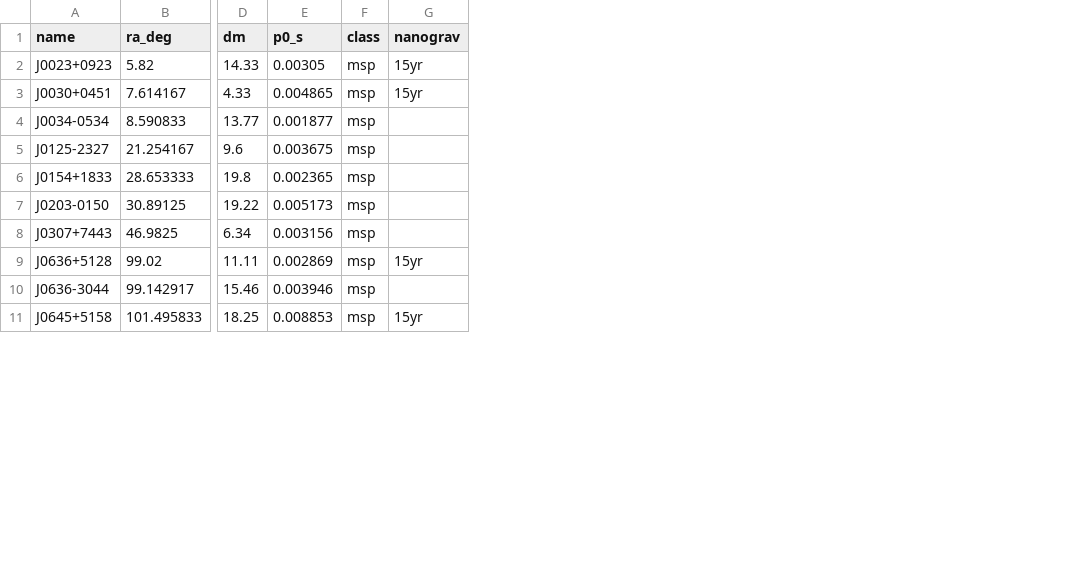
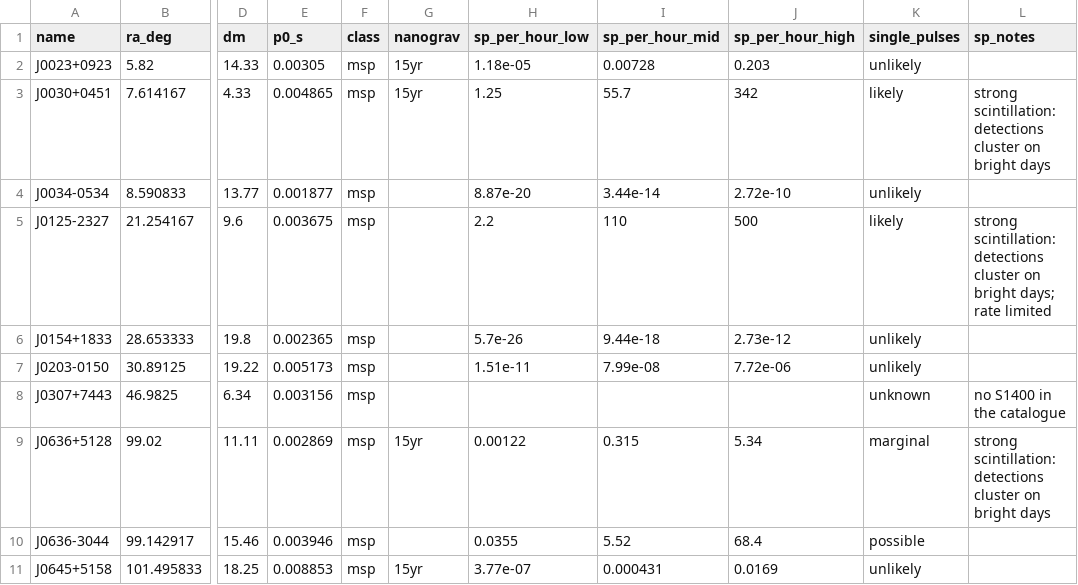
Before and after one commit to josephwkania/greenburst, a CSV file: dev_trunk/low_dm_targets.csv, drawn as a sheet; only a part is shown, gaps mark what is left out; the diff names each change by its address in the sheet, - before the commit and + after, or states it on an @@ line.

Commit message:
Rate each low-DM target for single-pulse detectability
low_dm_targets.csv gains sp_per_hour_low/mid/high (stage 2 candidates per hour
on axis for the pessimistic, central and optimistic energy model, capped at
500/h), single_pulses (likely / possible / marginal / unlikely / unknown) and
sp_notes (zero-DM filter, scintillation, rate limit). The values come from
single_pulse_estimates.csv, made with sp_rates (`sp-rates targets`); `make`
merges it. MSPs use the calibrated scenarios, normal pulsars their literature
energy distributions. Provisional catalogue entries (_P) are rated unknown:
their S1400 values look unreliable.

Result: 28 likely (all 18 normal pulsars, 10 MSPs), 6 possible, 3 marginal,
22 unlikely, 24 unknown (22 without a catalogue flux, 2 provisional).

```diff
--- a/dev_trunk/low_dm_targets.csv
+++ b/dev_trunk/low_dm_targets.csv
+column H (sp_per_hour_low), rows 2-11: 1.18e-05 | 1.25 | 8.87e-20 | 2.2 | 5.7e-26 | 1.51e-11 |  | 0.00122 | 0.0355 | 3.77e-07
+column I (sp_per_hour_mid), rows 2-11: 0.00728 | 55.7 | 3.44e-14 | 110 | 9.44e-18 | 7.99e-08 |  | 0.315 | 5.52 | 0.000431
+column J (sp_per_hour_high), rows 2-11: 0.203 | 342 | 2.72e-10 | 500 | 2.73e-12 | 7.72e-06 |  | 5.34 | 68.4 | 0.0169
+column K (single_pulses), rows 2-11: unlikely | likely | unlikely | likely | unlikely | unlikely | unknown | marginal | possible | unlikely
+column L (sp_notes), rows 3-9: strong scintillation: detections cluster on bright days |  | strong scintillation: detections cluster on bright days; rate limited |  |  | no S1400 in the catalogue | strong scintillation: detections cluster on bright days
```
Also changed, not shown: 3 other files.
